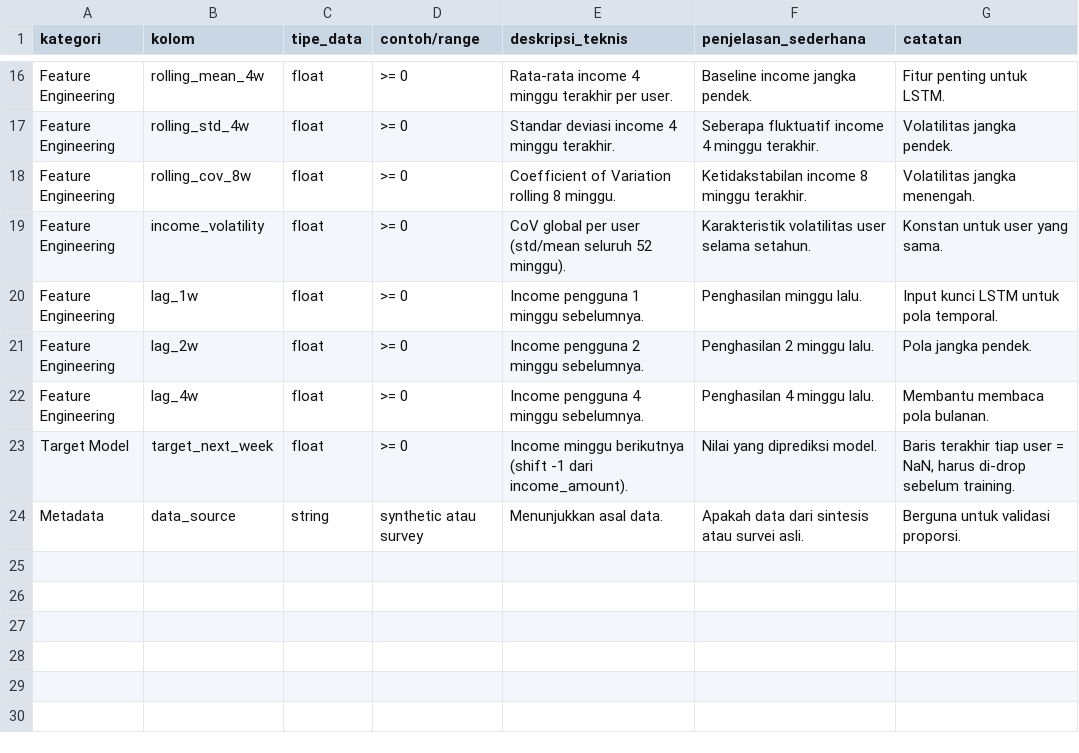
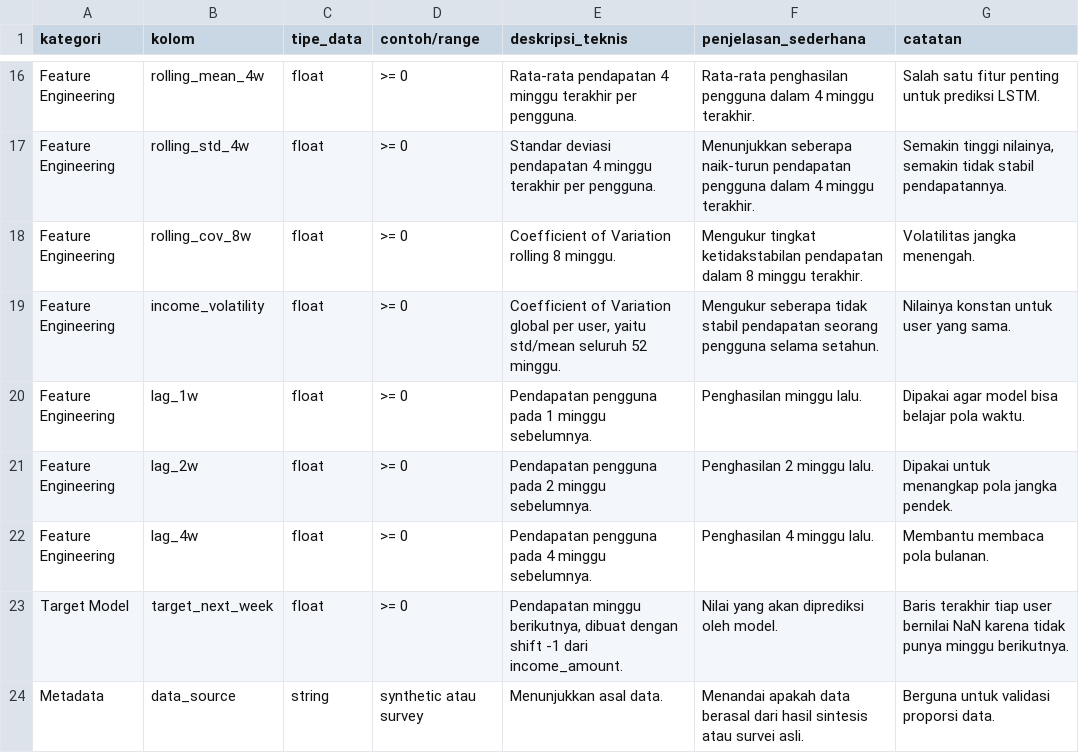
Before and after one commit to ClarisyaA/fingo-income-analysis, a CSV file: data/processed/data_dictionary.csv, drawn as a sheet; only a part is shown, gaps mark what is left out; the diff covers the shown part only; the diff names each change by its address in the sheet, - before the commit and + after, or states it on an @@ line.

Commit message:
feat: update DS2 income pipeline v5 - fix CoV chart, auto assessing summary, BPS per provinsi, AR1=0.35

```diff
--- a/data/processed/data_dictionary.csv
+++ b/data/processed/data_dictionary.csv
-E16 (deskripsi_teknis): Rata-rata income 4 minggu terakhir per user.
+E16 (deskripsi_teknis): Rata-rata pendapatan 4 minggu terakhir per pengguna.
-F16 (penjelasan_sederhana): Baseline income jangka pendek.
+F16 (penjelasan_sederhana): Rata-rata penghasilan pengguna dalam 4 minggu terakhir.
-G16 (catatan): Fitur penting untuk LSTM.
+G16 (catatan): Salah satu fitur penting untuk prediksi LSTM.
-E17 (deskripsi_teknis): Standar deviasi income 4 minggu terakhir.
+E17 (deskripsi_teknis): Standar deviasi pendapatan 4 minggu terakhir per pengguna.
-F17 (penjelasan_sederhana): Seberapa fluktuatif income 4 minggu…
+F17 (penjelasan_sederhana): Menunjukkan seberapa naik-turun pendapatan pengguna dalam 4 minggu…
-G17 (catatan): Volatilitas jangka pendek.
+G17 (catatan): Semakin tinggi nilainya, semakin tidak stabil pendapatannya.
-F18 (penjelasan_sederhana): Ketidakstabilan income 8 minggu…
+F18 (penjelasan_sederhana): Mengukur tingkat ketidakstabilan pendapatan dalam 8 minggu…
-E19 (deskripsi_teknis): CoV global per user (std/mean seluruh 52 minggu).
+E19 (deskripsi_teknis): Coefficient of Variation global per user, yaitu std/mean seluruh 52 minggu.
-F19 (penjelasan_sederhana): Karakteristik volatilitas user selama setahun.
+F19 (penjelasan_sederhana): Mengukur seberapa tidak stabil pendapatan seorang pengguna selama setahun.
-G19 (catatan): Konstan untuk user yang sama.
+G19 (catatan): Nilainya konstan untuk user yang sama.
-E20 (deskripsi_teknis): Income pengguna 1 minggu sebelumnya.
+E20 (deskripsi_teknis): Pendapatan pengguna pada 1 minggu sebelumnya.
-G20 (catatan): Input kunci LSTM untuk pola temporal.
+G20 (catatan): Dipakai agar model bisa belajar pola waktu.
-E21 (deskripsi_teknis): Income pengguna 2 minggu sebelumnya.
+E21 (deskripsi_teknis): Pendapatan pengguna pada 2 minggu sebelumnya.
-G21 (catatan): Pola jangka pendek.
+G21 (catatan): Dipakai untuk menangkap pola jangka pendek.
-E22 (deskripsi_teknis): Income pengguna 4 minggu sebelumnya.
+E22 (deskripsi_teknis): Pendapatan pengguna pada 4 minggu sebelumnya.
-E23 (deskripsi_teknis): Income minggu berikutnya (shift -1 dari income_amount).
+E23 (deskripsi_teknis): Pendapatan minggu berikutnya, dibuat dengan shift -1 dari income_amount.
-F23 (penjelasan_sederhana): Nilai yang diprediksi model.
+F23 (penjelasan_sederhana): Nilai yang akan diprediksi oleh model.
-G23 (catatan): …tiap user = NaN, harus di-drop sebelum training.
+G23 (catatan): …tiap user bernilai NaN karena tidak punya minggu berikutnya.
-F24 (penjelasan_sederhana): Apakah data dari sintesis atau…
+F24 (penjelasan_sederhana): Menandai apakah data berasal dari hasil sintesis atau…
-G24 (catatan): Berguna untuk validasi proporsi.
+G24 (catatan): Berguna untuk validasi proporsi data.
```
Also changed, not shown: 32 edited cells elsewhere in this file, 9 other files.
